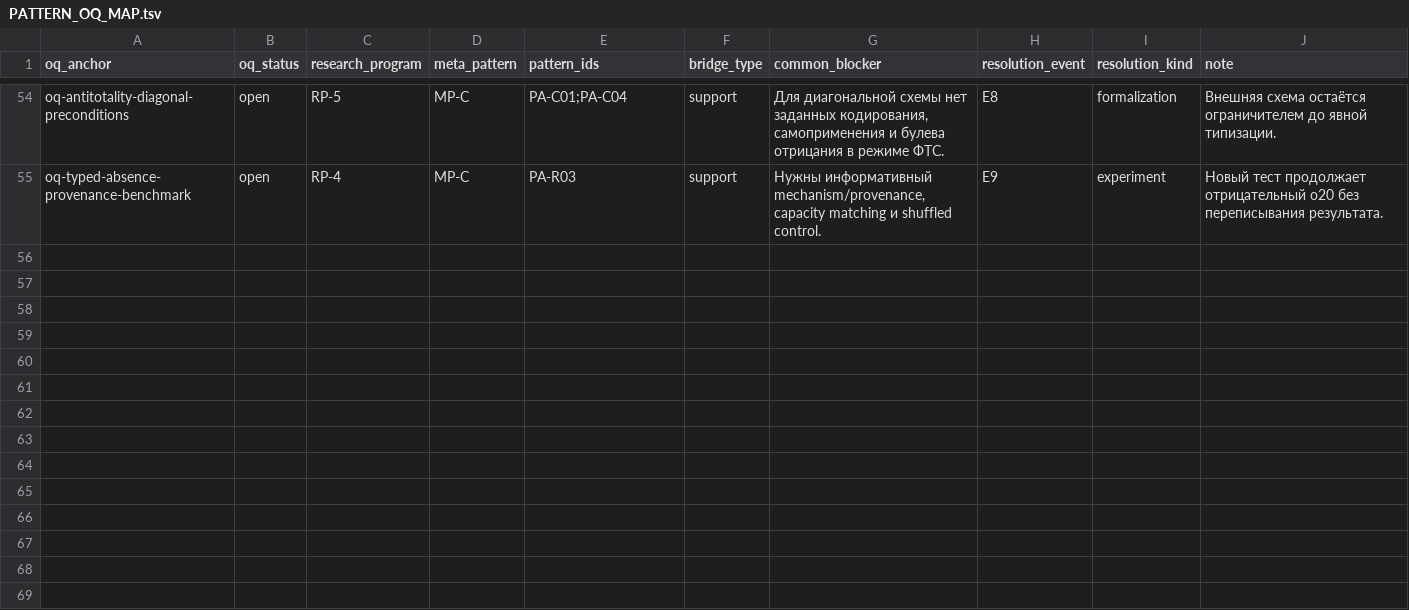
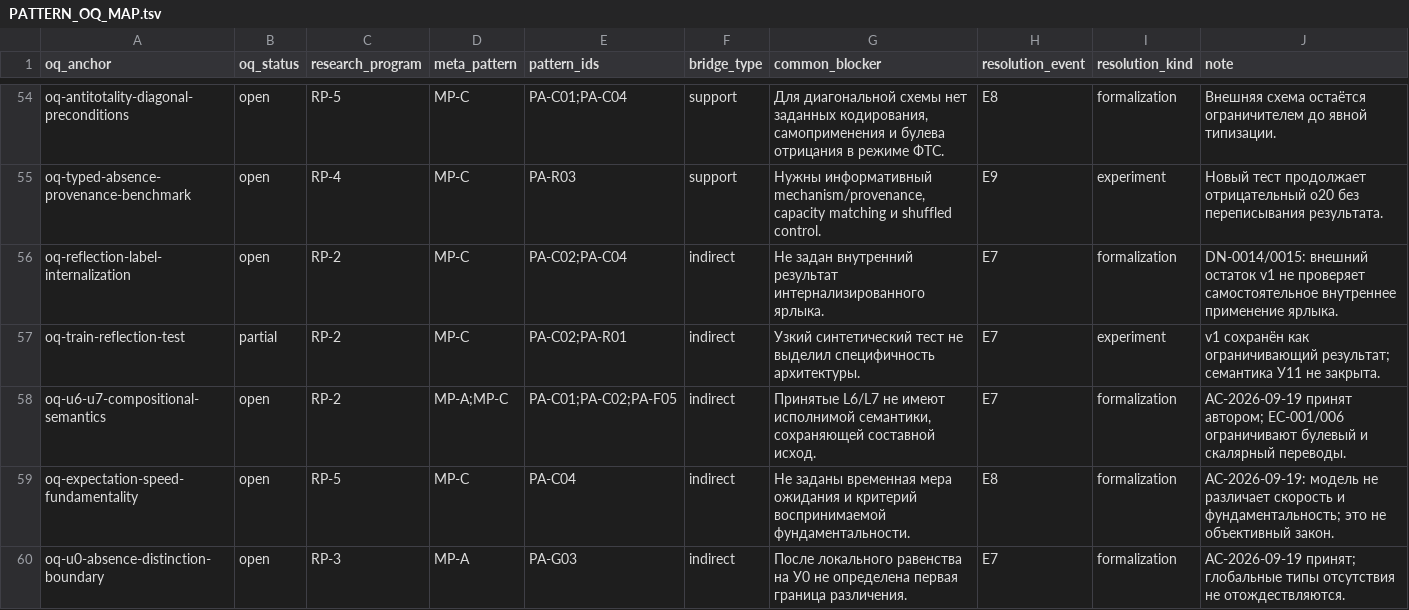
Before and after one commit to mcdos529665-gif/FTS-Validation, a TSV file: work/v14_rebuild/audit/PATTERN_OQ_MAP.tsv, drawn as a sheet; only a part is shown, gaps mark what is left out; the diff names each change by its address in the sheet, - before the commit and + after, or states it on an @@ line.

Commit message:
Принять авторское дополнение У0, У6, У7 и ожидания модели

```diff
--- a/work/v14_rebuild/audit/PATTERN_OQ_MAP.tsv
+++ b/work/v14_rebuild/audit/PATTERN_OQ_MAP.tsv
+row 56: oq-reflection-label-internalization | open | RP-2 | MP-C | PA-C02;PA-C04 | indirect | Не задан внутренний результат интернализированного ярлыка. | E7 | formalization | DN-0014/0015: внешний остаток v1 не проверяет самостоятельное внутреннее применение ярлыка.
+row 57: oq-train-reflection-test | partial | RP-2 | MP-C | PA-C02;PA-R01 | indirect | Узкий синтетический тест не выделил специфичность архитектуры. | E7 | experiment | v1 сохранён как ограничивающий результат; семантика У11 не закрыта.
+row 58: oq-u6-u7-compositional-semantics | open | RP-2 | MP-A;MP-C | PA-C01;PA-C02;PA-F05 | indirect | Принятые L6/L7 не имеют исполнимой семантики, сохраняющей составной исход. | E7 | formalization | AC-2026-09-19 принят автором; EC-001/006 ограничивают булевый и скалярный переводы.
+row 59: oq-expectation-speed-fundamentality | open | RP-5 | MP-C | PA-C04 | indirect | Не заданы временная мера ожидания и критерий воспринимаемой фундаментальности. | E8 | formalization | AC-2026-09-19: модель не различает скорость и фундаментальность; это не объективный закон.
+row 60: oq-u0-absence-distinction-boundary | open | RP-3 | MP-A | PA-G03 | indirect | После локального равенства на У0 не определена первая граница различения. | E7 | formalization | AC-2026-09-19 принят; глобальные типы отсутствия не отождествляются.
```
Also changed, not shown: work/v14_rebuild/export/audit/PATTERN_OQ_MAP.tsv, 25 other files.
